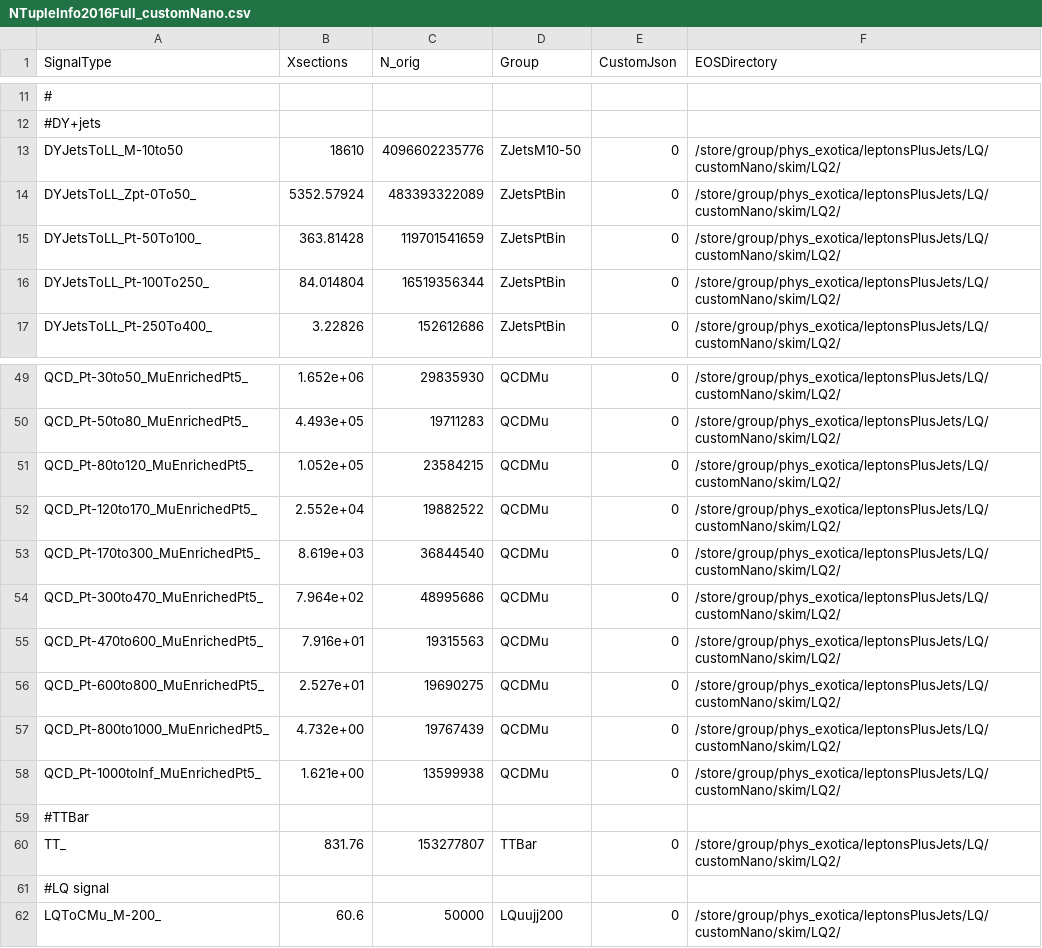
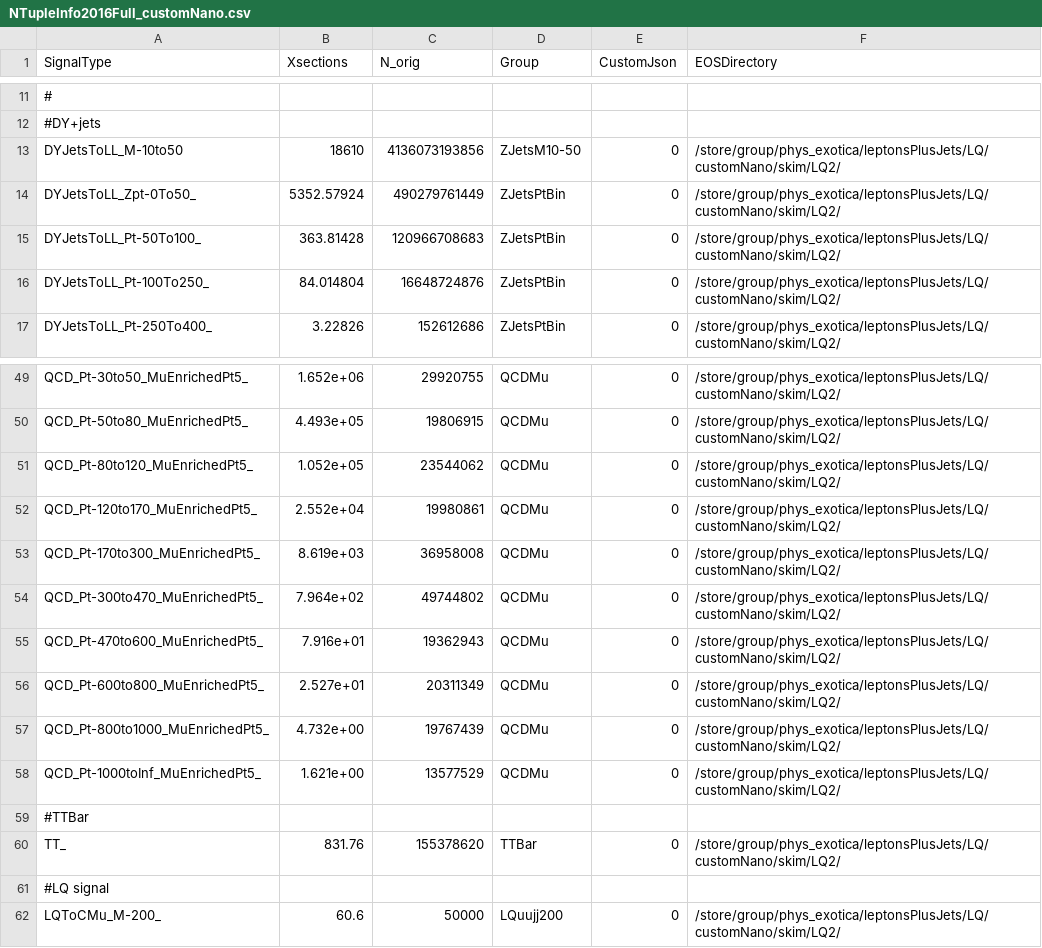
Before and after one commit to DavidMorse/LQ2Analysis, a CSV file: NTupleInfo2016Full_customNano.csv, drawn as a sheet; only a part is shown, gaps mark what is left out; the diff covers the shown part only; the diff names each change by its address in the sheet, - before the commit and + after, or states it on an @@ line.

```diff
--- a/NTupleInfo2016Full_customNano.csv
+++ b/NTupleInfo2016Full_customNano.csv
-C13 (N_orig): 4096602235776
+C13 (N_orig): 4136073193856
-C14 (N_orig): 483393322089
+C14 (N_orig): 490279761449
-C15 (N_orig): 119701541659
+C15 (N_orig): 120966708683
-C16 (N_orig): 16519356344
+C16 (N_orig): 16648724876
-C49 (N_orig): 29835930
+C49 (N_orig): 29920755
-C50 (N_orig): 19711283
+C50 (N_orig): 19806915
-C51 (N_orig): 23584215
+C51 (N_orig): 23544062
-C52 (N_orig): 19882522
+C52 (N_orig): 19980861
-C53 (N_orig): 36844540
+C53 (N_orig): 36958008
-C54 (N_orig): 48995686
+C54 (N_orig): 49744802
-C55 (N_orig): 19315563
+C55 (N_orig): 19362943
-C56 (N_orig): 19690275
+C56 (N_orig): 20311349
-C58 (N_orig): 13599938
+C58 (N_orig): 13577529
-C60 (N_orig): 153277807
+C60 (N_orig): 155378620
```
Also changed, not shown: 17 edited cells elsewhere in this file.
